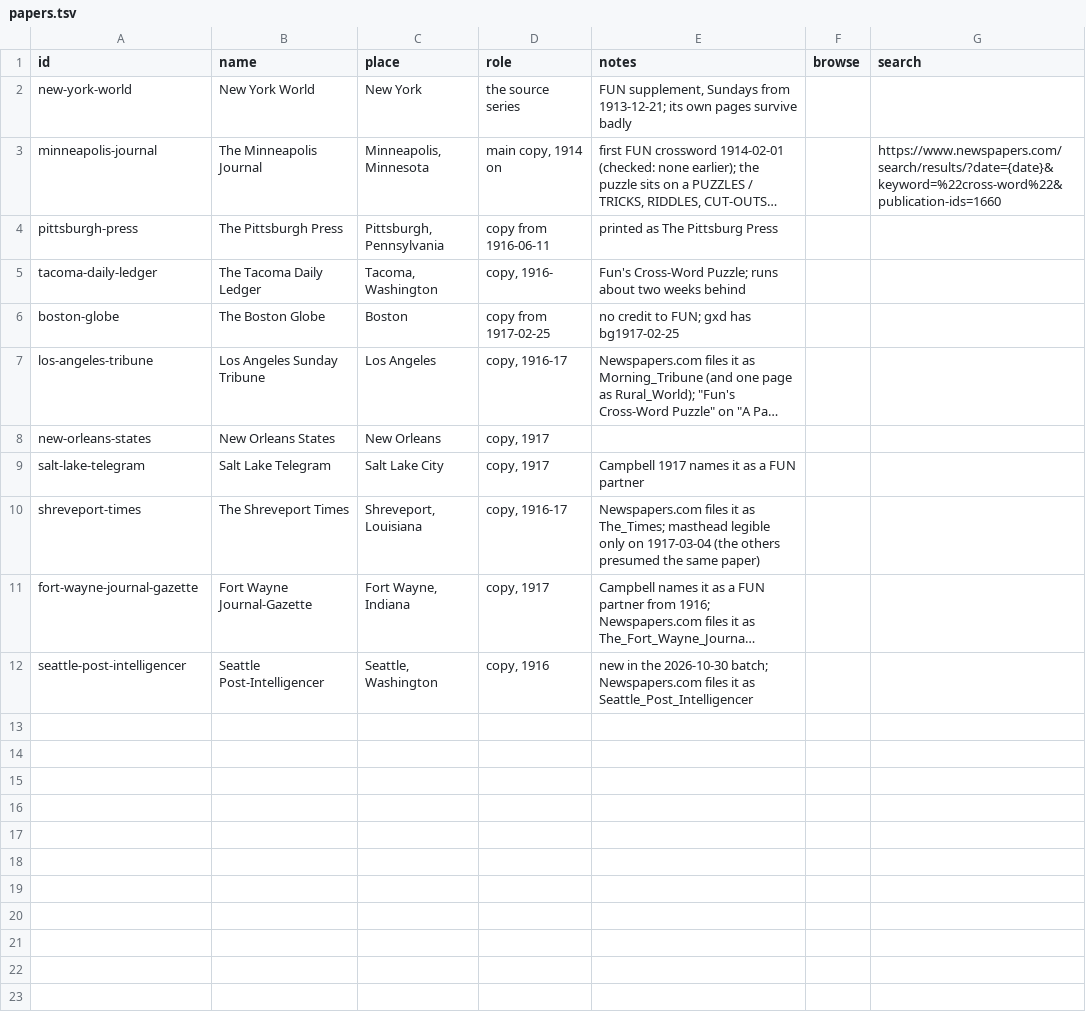
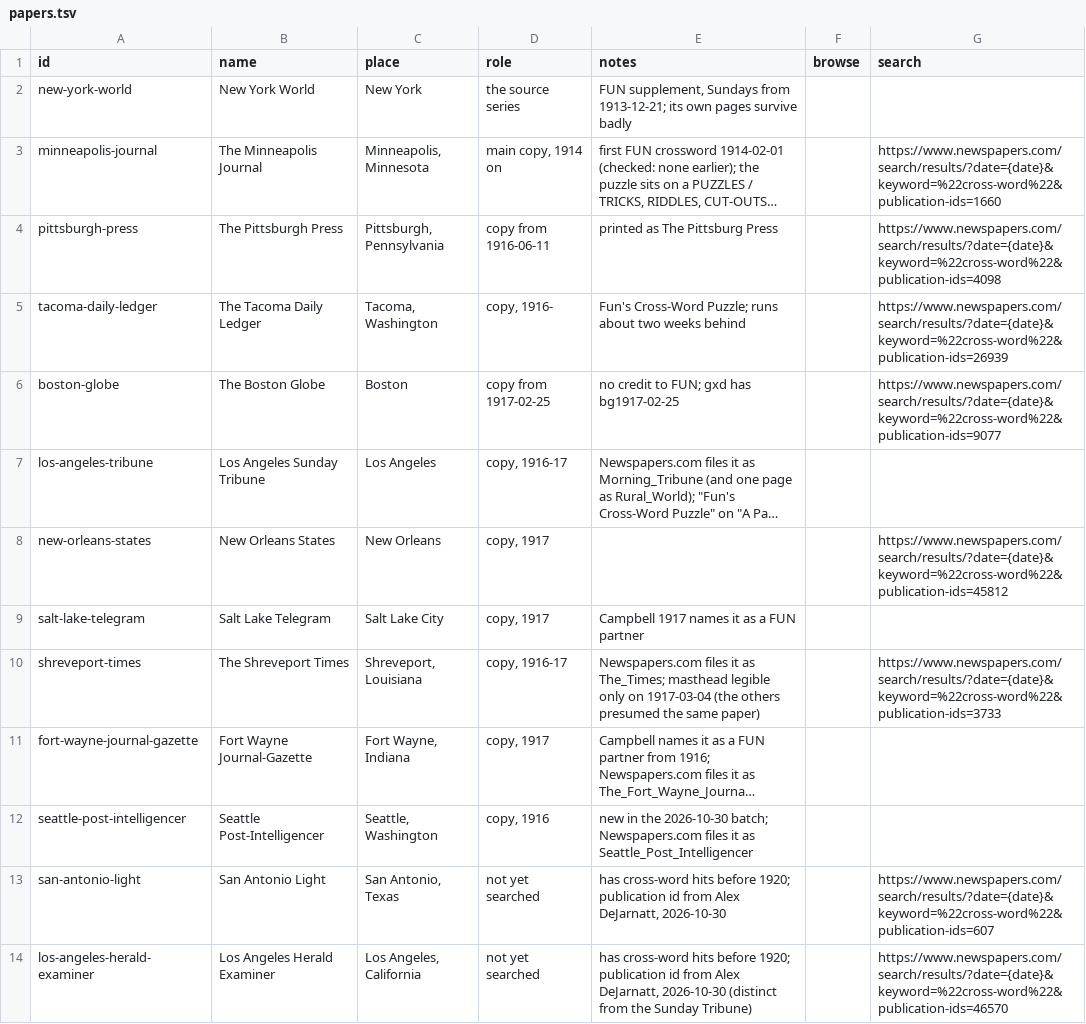
Before and after one commit to EveryPuzzleProject/newyorkworld, a TSV file: papers.tsv, drawn as a sheet; long unchanged cells end in …; the diff names each change by its address in the sheet, - before the commit and + after, or states it on an @@ line.

Commit message:
papers.tsv: Newspapers.com publication ids for the Globe, Journal, Tacoma, Pittsburgh, New Orleans States, Shreveport; San Antonio Light and LA Herald Examiner added

```diff
--- a/papers.tsv
+++ b/papers.tsv
-G4 (search): (empty)
+G4 (search): https://www.newspapers.com/search/results/?date={date}&keyword=%22cross-word%22&publication-ids=4098
-G5 (search): (empty)
+G5 (search): https://www.newspapers.com/search/results/?date={date}&keyword=%22cross-word%22&publication-ids=26939
-G6 (search): (empty)
+G6 (search): https://www.newspapers.com/search/results/?date={date}&keyword=%22cross-word%22&publication-ids=9077
-G8 (search): (empty)
+G8 (search): https://www.newspapers.com/search/results/?date={date}&keyword=%22cross-word%22&publication-ids=45812
-G10 (search): (empty)
+G10 (search): https://www.newspapers.com/search/results/?date={date}&keyword=%22cross-word%22&publication-ids=3733
+row 13: san-antonio-light | San Antonio Light | San Antonio, Texas | not yet searched | has cross-word hits before 1920; publication id from Alex DeJarnatt, 2026-10-30 |  | https://www.newspapers.com/search/results/?date={date}&keyword=%22cross-word%22&publication-ids=607
+row 14: los-angeles-herald-examiner | Los Angeles Herald Examiner | Los Angeles, California | not yet searched | has cross-word hits before 1920; publication id from Alex DeJarnatt, 2026-10-30 (distinct from the Sunday Tribune) |  | https://www.newspapers.com/search/results/?date={date}&keyword=%22cross-word%22&publication-ids=46570
```
